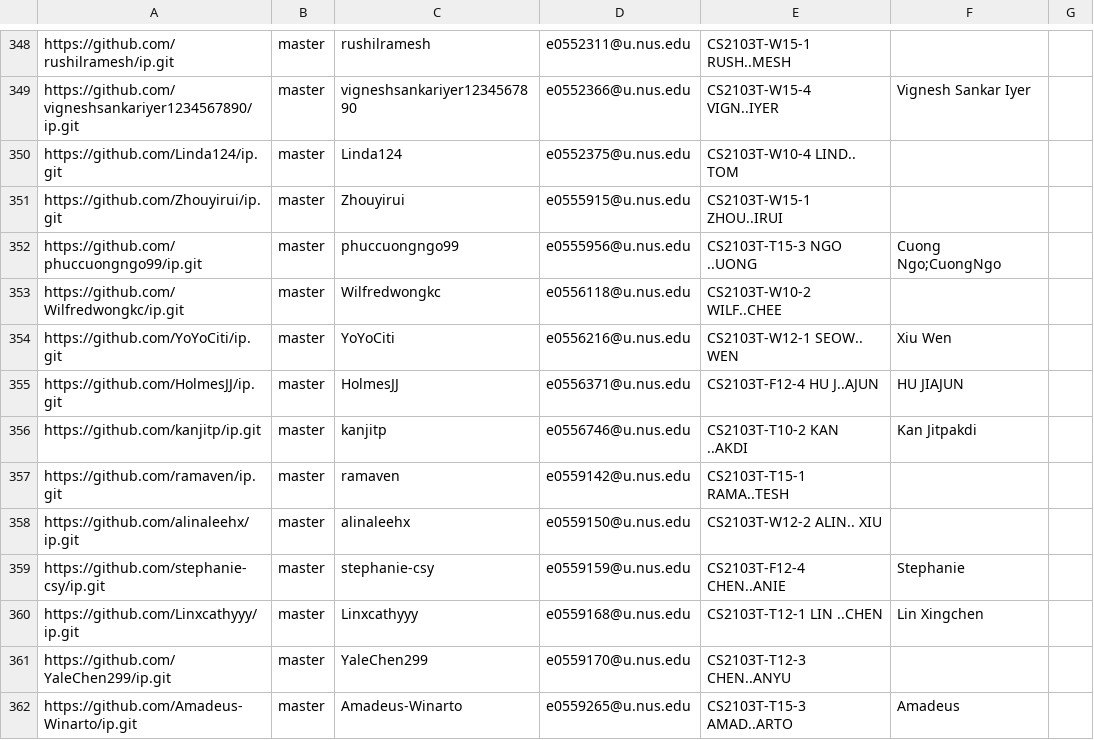
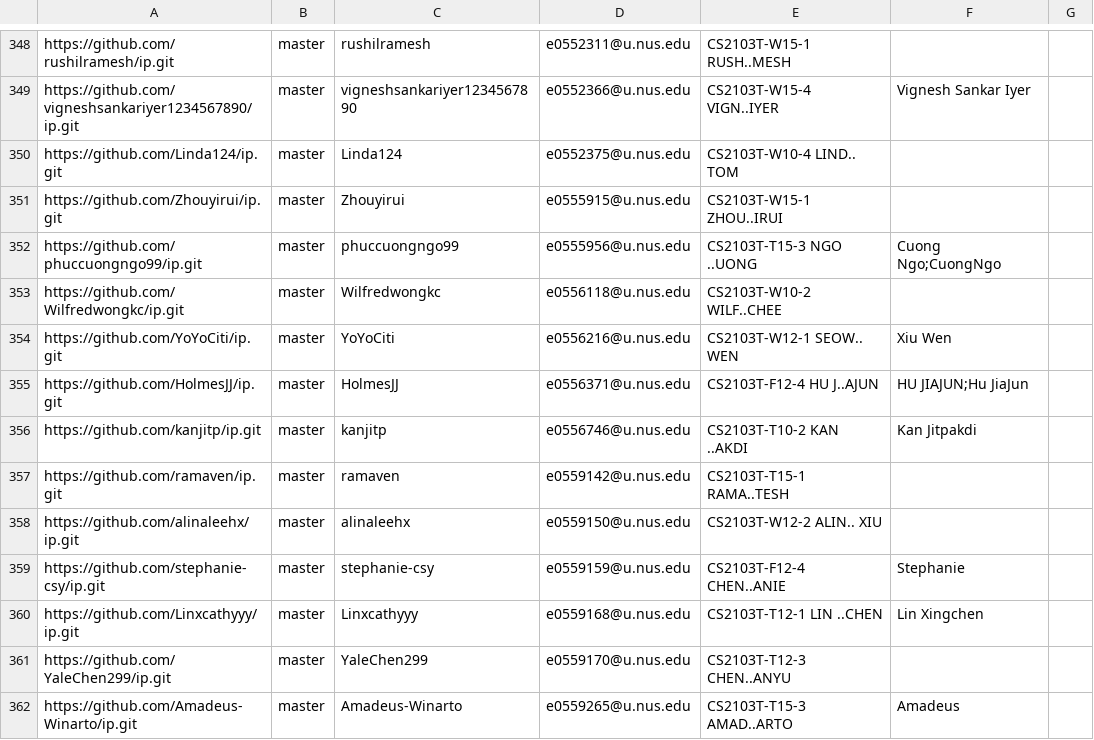
Before and after one commit to nus-cs2103-AY2122S1/ip-dashboard, a CSV file: configs/author-config.csv, drawn as a sheet; only a part is shown, gaps mark what is left out.

Commit message:
Update configs

```diff
--- a/configs/author-config.csv
+++ b/configs/author-config.csv
@@ -354,3 +354,3 @@ https://github.com/Wilfredwongkc/ip.git,master,Wilfredwongkc,e0556118@u.nus.edu,
 https://github.com/YoYoCiti/ip.git,master,YoYoCiti,e0556216@u.nus.edu,CS2103T-W12-1 SEOW.. WEN,Xiu Wen,
-https://github.com/HolmesJJ/ip.git,master,HolmesJJ,e0556371@u.nus.edu,CS2103T-F12-4 HU J..AJUN,HU JIAJUN,
+https://github.com/HolmesJJ/ip.git,master,HolmesJJ,e0556371@u.nus.edu,CS2103T-F12-4 HU J..AJUN,HU JIAJUN;Hu JiaJun,
 https://github.com/kanjitp/ip.git,master,kanjitp,e0556746@u.nus.edu,CS2103T-T10-2 KAN ..AKDI,Kan Jitpakdi,
```
